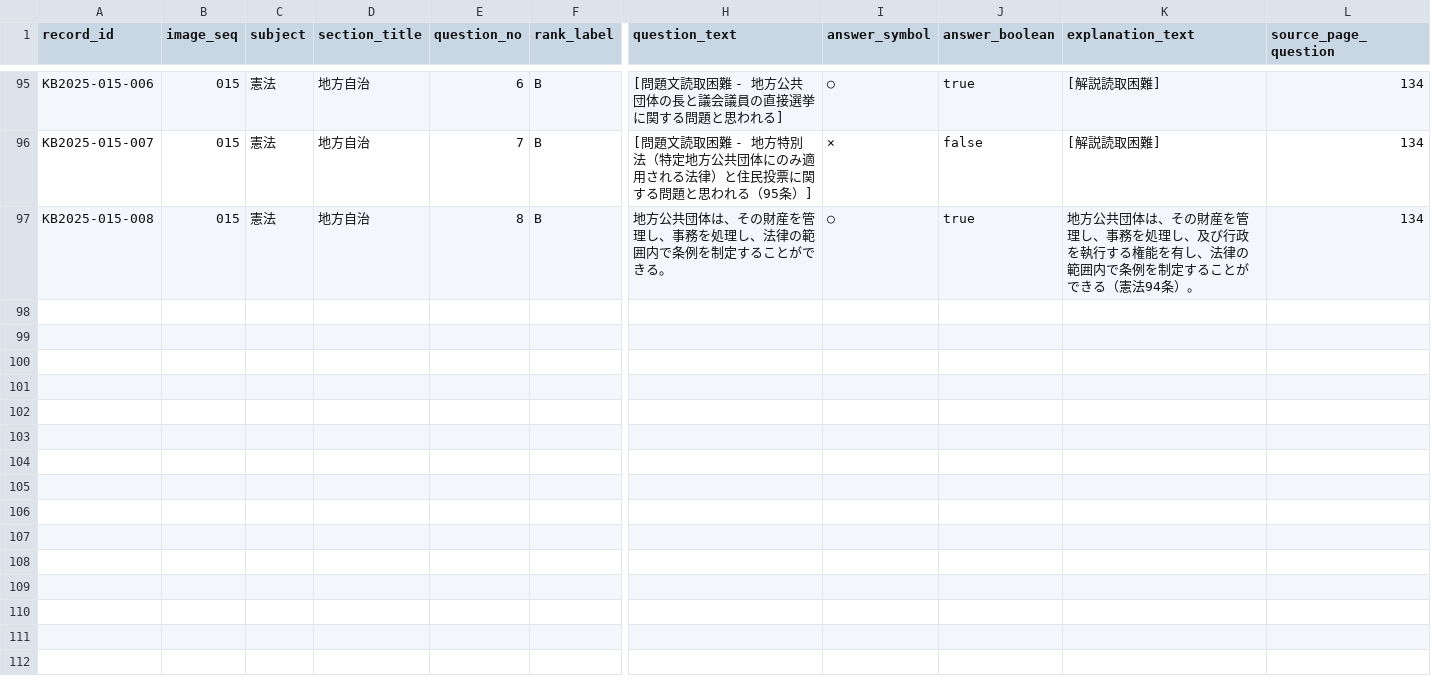
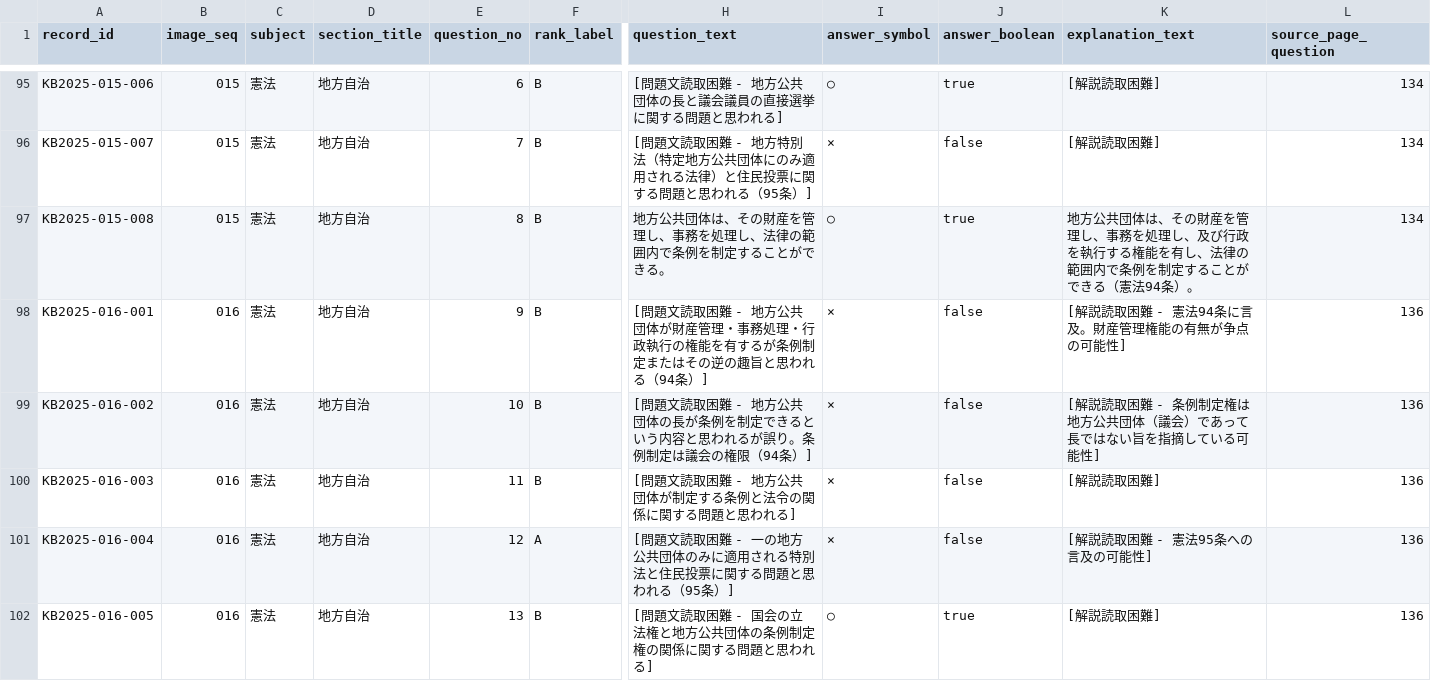
Before and after one commit to ToadRoid/gyosei_tracker, a CSV file: data/qa_draft.csv, drawn as a sheet; only a part is shown, gaps mark what is left out; rows hold the shown columns only; the diff names each change by its address in the sheet, - before the commit and + after, or states it on an @@ line.

```diff
--- a/data/qa_draft.csv
+++ b/data/qa_draft.csv
+row 98: KB2025-016-001 | 016 | 憲法 | 地方自治 | 9 | B | [問題文読取困難 - 地方公共団体が財産管理・事務処理・行政執行の権能を有するが条例制定またはその逆の趣旨と思われる（94条）] | × | false | [解説読取困難 - 憲法94条に言及。財産管理権能の有無が争点の可能性] | 136
+row 99: KB2025-016-002 | 016 | 憲法 | 地方自治 | 10 | B | [問題文読取困難 - 地方公共団体の長が条例を制定できるという内容と思われるが誤り。条例制定は議会の権限（94条）] | × | false | [解説読取困難 - 条例制定権は地方公共団体（議会）であって長ではない旨を指摘している可能性] | 136
+row 100: KB2025-016-003 | 016 | 憲法 | 地方自治 | 11 | B | [問題文読取困難 - 地方公共団体が制定する条例と法令の関係に関する問題と思われる] | × | false | [解説読取困難] | 136
+row 101: KB2025-016-004 | 016 | 憲法 | 地方自治 | 12 | A | [問題文読取困難 - 一の地方公共団体のみに適用される特別法と住民投票に関する問題と思われる（95条）] | × | false | [解説読取困難 - 憲法95条への言及の可能性] | 136
+row 102: KB2025-016-005 | 016 | 憲法 | 地方自治 | 13 | B | [問題文読取困難 - 国会の立法権と地方公共団体の条例制定権の関係に関する問題と思われる] | ○ | true | [解説読取困難] | 136
```
